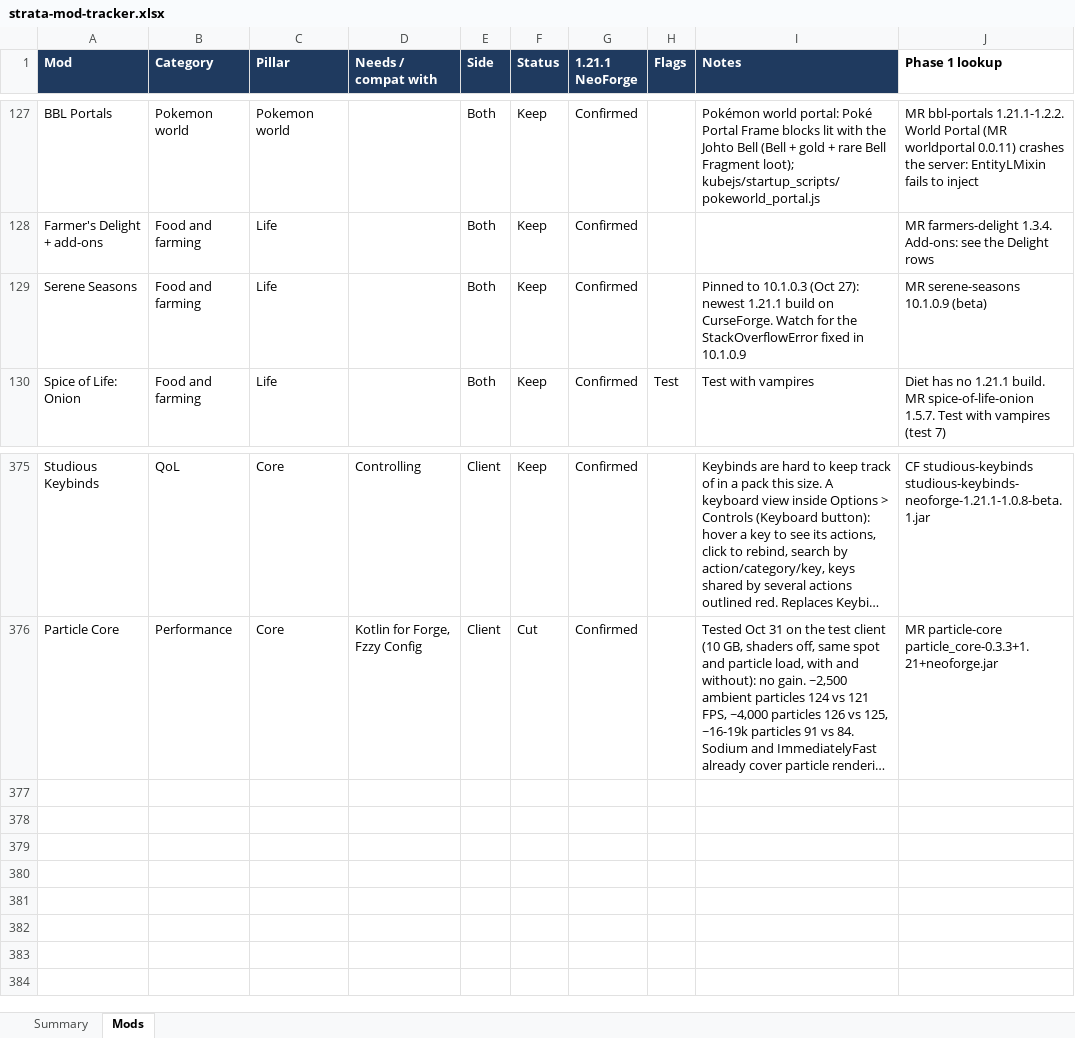
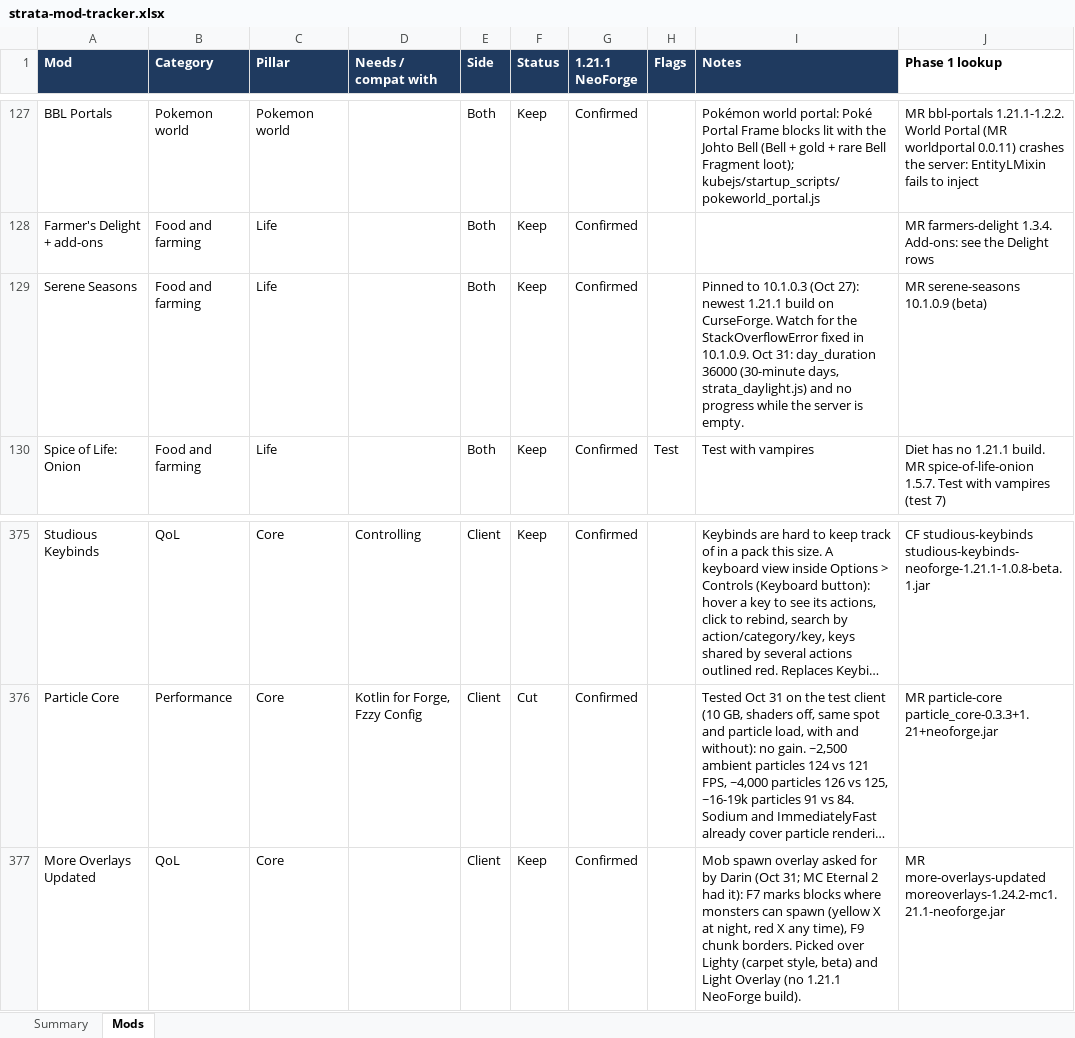
Before and after one commit to Darin-Barth/strata, an Excel workbook: docs/strata-mod-tracker.xlsx, sheet Mods, drawn as a sheet; only a part is shown, gaps mark what is left out; long unchanged cells end in …; values as stored, in another font and other column widths than the file's, no borders; conditional formats not drawn; the diff names each change by its address in the sheet, - before the commit and + after, or states it on an @@ line.

```diff
--- a/docs/strata-mod-tracker.xlsx (sheet Mods)
+++ b/docs/strata-mod-tracker.xlsx (sheet Mods)
-I129 (Notes): …fixed in 10.1.0.9
+I129 (Notes): …fixed in 10.1.0.9. Oct 31: day_duration 36000 (30-minute days, strata_daylight.js) and no progress while the server is empty.
+row 377: More Overlays Updated | QoL | Core |  | Client | Keep | Confirmed |  | Mob spawn overlay asked for by Darin (Oct 31; MC Eternal 2 had it): F7 marks blocks where monsters can spawn (yellow X at night, red X any time), F9 chunk borders. Picked over Lighty (carpet style, beta) and Light Overlay (no 1.21.1 NeoForge build). | MR more-overlays-updated moreoverlays-1.24.2-mc1.21.1-neoforge.jar
```
Also changed, not shown: 7 other files.
